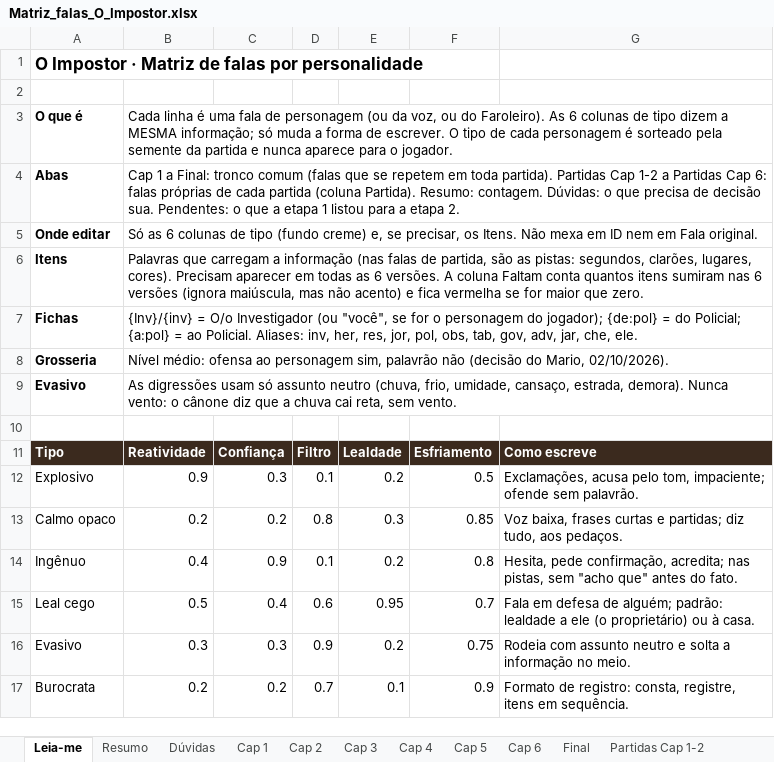
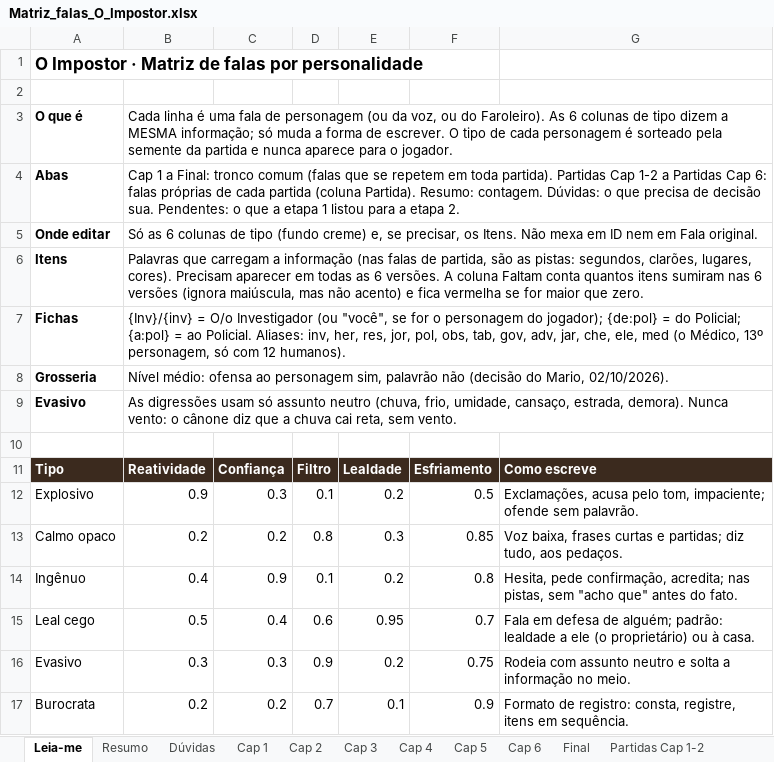
Before and after one commit to DrMarioNascimento/Dragon, an Excel workbook: Claude outputs/Matriz_falas_O_Impostor.xlsx, sheet Leia-me, drawn as a sheet; values as stored, in another font and other column widths than the file's, no borders; the diff names each change by its address in the sheet, - before the commit and + after, or states it on an @@ line.

Commit message:
Adição do personagem médico ao jogo
Adição do personagem médico ao jogo

```diff
--- a/Claude outputs/Matriz_falas_O_Impostor.xlsx (sheet Leia-me)
+++ b/Claude outputs/Matriz_falas_O_Impostor.xlsx (sheet Leia-me)
-B7: …jar, che, ele.
+B7: …jar, che, ele, med (o Médico, 13º personagem, só com 12 humanos).
```
Also changed, not shown: sheet Partidas Cap 6, sheet Cap 2, sheet Cap 6, sheet Resumo, formulas that keep their value, 8 other files.
